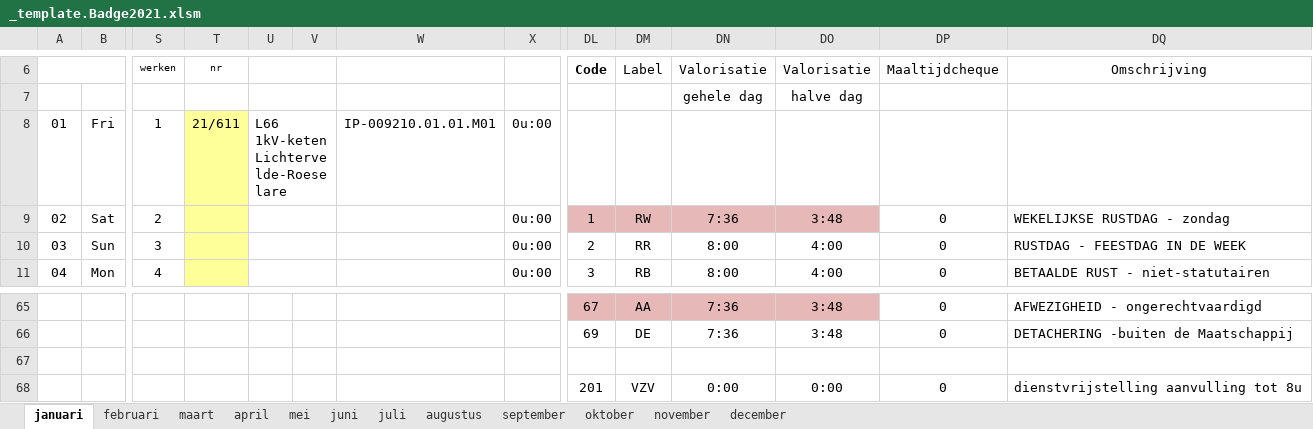
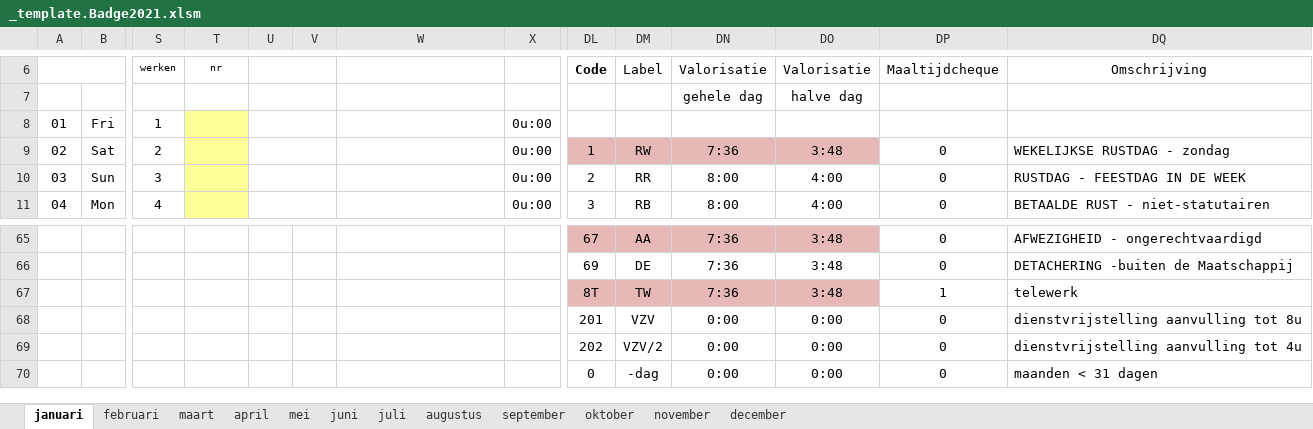
Before and after one commit to generic-user/WerklijstHulpje, an Excel workbook: WerklijstHulpje/Badge/_template.Badge2021.xlsm, sheet januari, drawn as a sheet; only a part is shown, gaps mark what is left out; the shorter side is filled out with more unchanged rows; values as stored, in another font and other column widths than the file's, no borders; charts and pictures and conditional formats not drawn; rows hold the shown columns only; the diff names each change by its address in the sheet, - before the commit and + after, or states it on an @@ line.

```diff
--- a/WerklijstHulpje/Badge/_template.Badge2021.xlsm (sheet januari)
+++ b/WerklijstHulpje/Badge/_template.Badge2021.xlsm (sheet januari)
-T8: 21/611
+T8: (empty)
-U8: L66 1kV-keten Lichtervelde-Roeselare
+U8: (empty)
-W8: IP-009210.01.01.M01
+W8: (empty)
-row 67: (empty)
+row 67:  |  |  |  |  |  |  |  | 8T | TW | 7:36 | 3:48 | 1 | telewerk
-DL67:DO67 fill: none
+DL67:DO67 fill: #E6B9B8
```
Also changed, not shown: sheet december, sheet oktober, sheet november, sheet februari, sheet juni, sheet april, 5 more sheets, charts or pictures.
